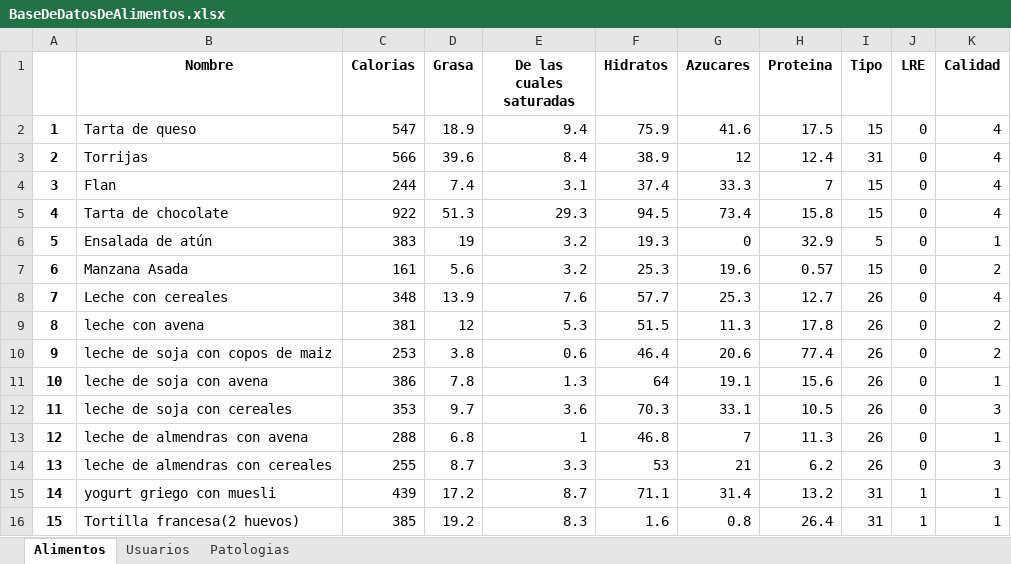
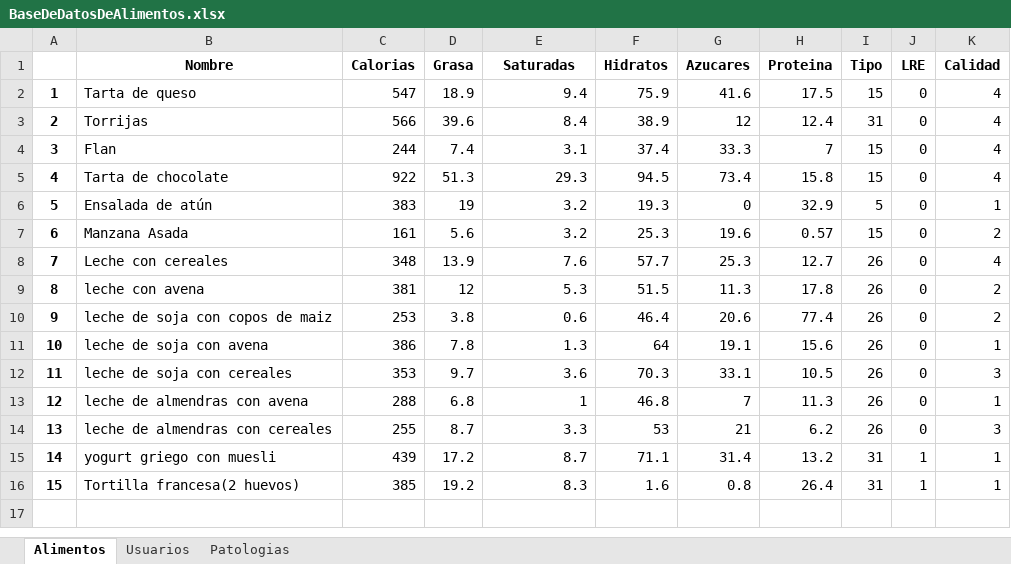
Before and after one commit to jct0024/HealthApp, an Excel workbook: BaseDeDatosDeAlimentos.xlsx, sheet Alimentos, drawn as a sheet; values as stored, in another font and other column widths than the file's, no borders; the diff names each change by its address in the sheet, - before the commit and + after, or states it on an @@ line.

```diff
--- a/BaseDeDatosDeAlimentos.xlsx (sheet Alimentos)
+++ b/BaseDeDatosDeAlimentos.xlsx (sheet Alimentos)
-E1: De las cuales saturadas
+E1: Saturadas
```
Also changed, not shown: 1 other file.
